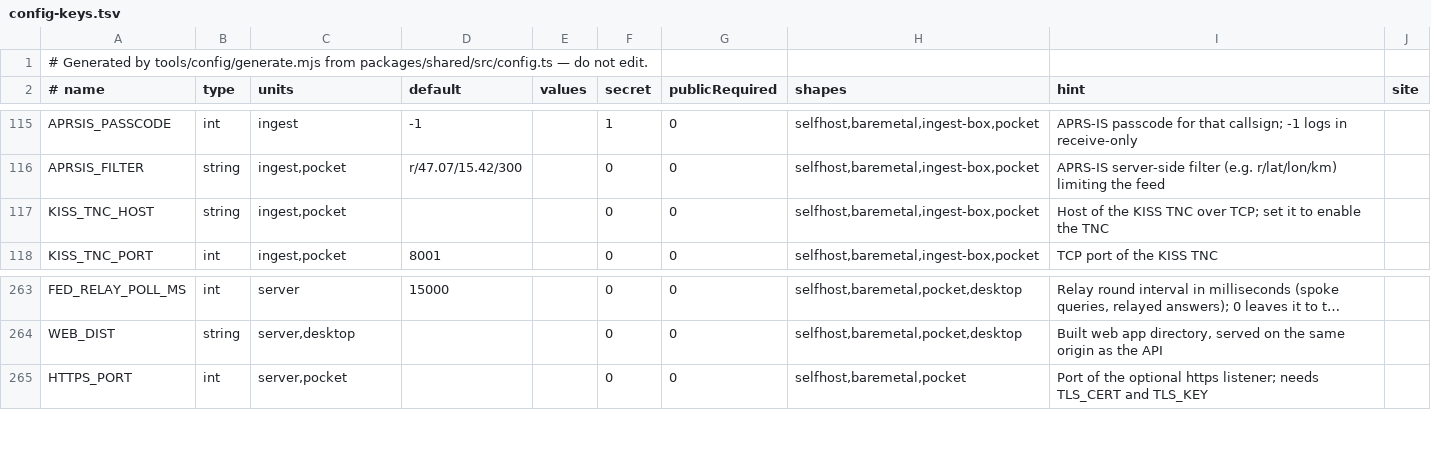
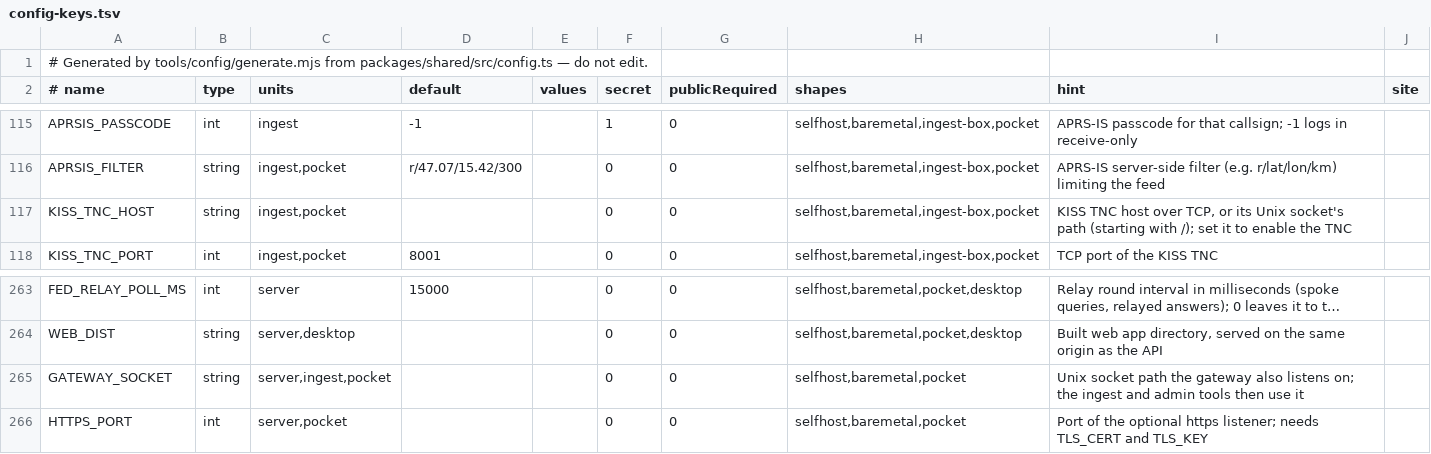
Before and after one commit to apachler/aprscaching, a TSV file: deploy/lib/config-keys.tsv, drawn as a sheet; only a part is shown, gaps mark what is left out; long unchanged cells end in …; the diff names each change by its address in the sheet, - before the commit and + after, or states it on an @@ line.

Commit message:
fix(pocket): keep the operator and ingest secrets and the USB KISS bridge off TCP loopback
On Android every app with the INTERNET permission shares loopback and may bind
a free port above 1024. A Pocket station sent OPERATOR_SECRET and INGEST_SECRET
to 127.0.0.1:PORT, and the USB KISS bridge served the radio on 127.0.0.1:8001:
another app holding the gateway's port while it was free (a restart, the boot
delay) received the secrets, and any app could key the radio through the
bridge, or bind its port first and feed the ingest frames that count as this
site's own hearing.

- The Node gateway also listens on GATEWAY_SOCKET, a filesystem Unix socket
  (never an abstract name) in a directory it makes 0700, the socket 0600. A
  socket left by a killed gateway is replaced; a live socket or any other file
  at the path stops the start.
- The ingest sends every gateway request through GATEWAY_SOCKET when it is set
  (gatewayFetch); INGEST_URL then names only the paths.
- Pocket's scripts send x-operator-secret only through lib.sh's operator_curl,
  over the socket: station_status, fed_sync, sync.sh, extras/sync-now.sh,
  notify and alerts through station_status. signin-link.sh and
  tools/admin/*.mjs reach the gateway through the socket unless BASE is set.
- The USB KISS bridge serves a Unix socket (--socket) and has no TCP listener;
  KISS_TNC_HOST starting with / is a socket path the ingest connects to, and
  doctor checks that the socket is there.
- install.sh moves an existing .env on update (pocket_sockets_env): it adds
  GATEWAY_SOCKET and moves a USB TNC's loopback KISS_TNC_HOST to the bridge's
  socket. update.sh respawns the helper windows so their loops load the new
  scripts. No step by the operator.

Docker, bare metal and Desktop keep their TCP listeners; GATEWAY_SOCKET is off
unless set. The gateway's TCP listener still accepts x-operator-secret, for an
operator on another machine; a squatter on the TCP port can still answer the
scripts' unauthenticated /health checks, which carry no secret.

Signed-off-by: Andreas Pachler <apachler@paan-systems.com>

```diff
--- a/deploy/lib/config-keys.tsv
+++ b/deploy/lib/config-keys.tsv
-I117 (hint): Host of the KISS TNC over TCP; set it…
+I117 (hint): KISS TNC host over TCP, or its Unix socket's path (starting with /); set it…
+row 265: GATEWAY_SOCKET | string | server,ingest,pocket |  |  | 0 | 0 | selfhost,baremetal,pocket | Unix socket path the gateway also listens on; the ingest and admin tools then use it
```
Also changed, not shown: 37 other files.
